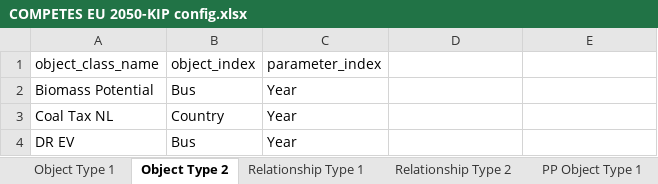
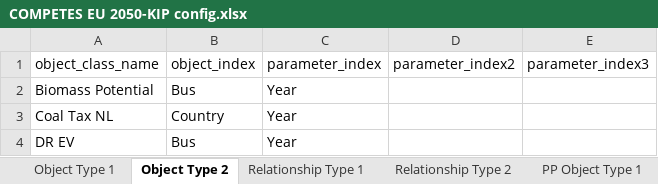
Before and after one commit to jimhommes/Spine_EMLab_COMPETES, an Excel workbook: resources/configurations/COMPETES EU 2050-KIP config.xlsx, sheet Object Type 2, drawn as a sheet; only a part is shown; values as stored, in another font and other column widths than the file's, no borders; the diff names each change by its address in the sheet, - before the commit and + after, or states it on an @@ line.

Commit message:
Centralised Simulation Configuration Parameters

```diff
--- a/resources/configurations/COMPETES EU 2050-KIP config.xlsx (sheet Object Type 2)
+++ b/resources/configurations/COMPETES EU 2050-KIP config.xlsx (sheet Object Type 2)
-D1: (empty)
+D1: parameter_index2
-E1: (empty)
+E1: parameter_index3
```
Also changed, not shown: 22 other files.
